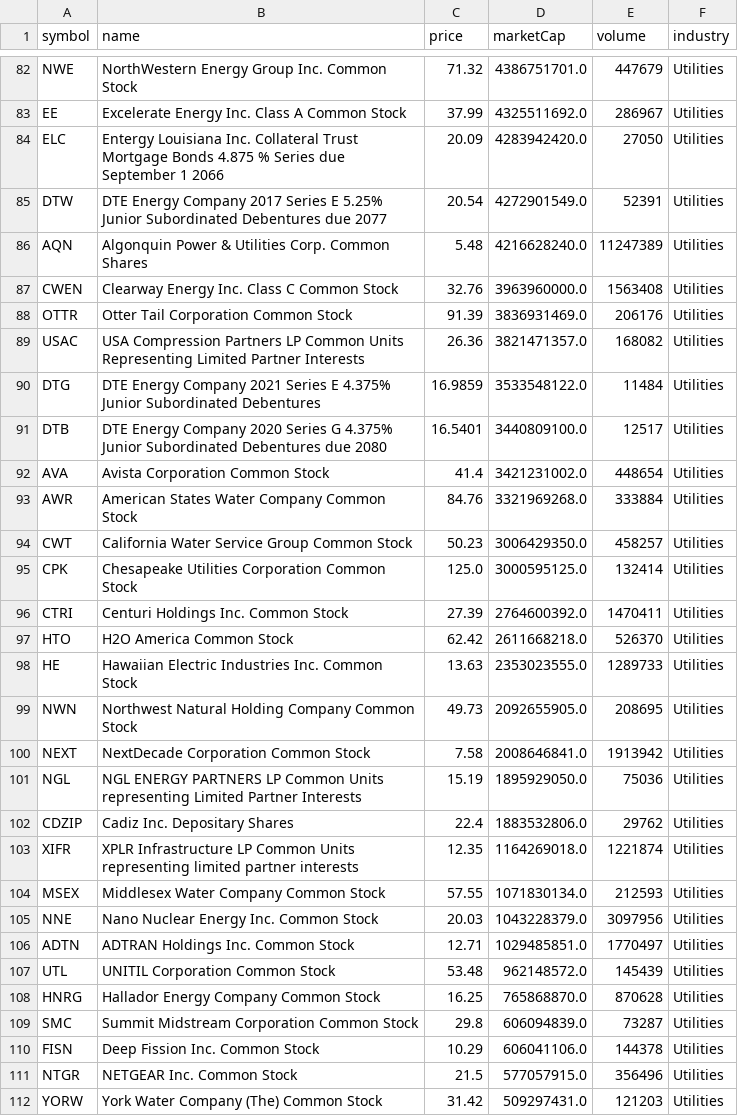
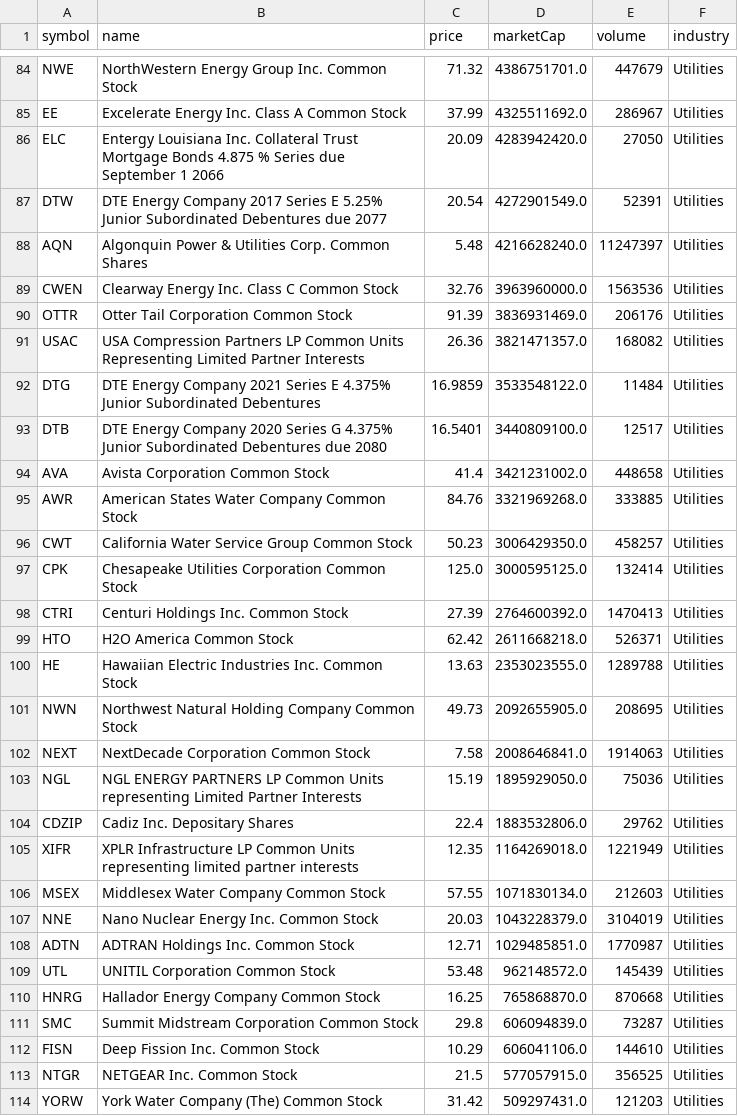
Before and after one commit to ozkanpakdil/top-us-stock-tickers, a CSV file: by_industry/utilities.csv, drawn as a sheet; only a part is shown, gaps mark what is left out; the diff covers the shown part only.

```diff
--- a/by_industry/utilities.csv
+++ b/by_industry/utilities.csv
@@ -85,4 +87,4 @@ ELC,Entergy Louisiana Inc. Collateral Trust Mortgage Bonds 4.875 % Series due Se
 DTW,DTE Energy Company 2017 Series E 5.25% Junior Subordinated Debentures due 2077,20.54,4272901549.0,52391,Utilities
-AQN,Algonquin Power & Utilities Corp. Common Shares,5.48,4216628240.0,11247389,Utilities
-CWEN,Clearway Energy Inc. Class C Common Stock,32.76,3963960000.0,1563408,Utilities
+AQN,Algonquin Power & Utilities Corp. Common Shares,5.48,4216628240.0,11247397,Utilities
+CWEN,Clearway Energy Inc. Class C Common Stock,32.76,3963960000.0,1563536,Utilities
 OTTR,Otter Tail Corporation Common Stock,91.39,3836931469.0,206176,Utilities
@@ -91,22 +93,22 @@ DTG,DTE Energy Company 2021 Series E 4.375% Junior Subordinated Debentures,16.98
 DTB,DTE Energy Company 2020 Series G 4.375% Junior Subordinated Debentures due 2080,16.5401,3440809100.0,12517,Utilities
-AVA,Avista Corporation Common Stock,41.4,3421231002.0,448654,Utilities
-AWR,American States Water Company Common Stock,84.76,3321969268.0,333884,Utilities
+AVA,Avista Corporation Common Stock,41.4,3421231002.0,448658,Utilities
+AWR,American States Water Company Common Stock,84.76,3321969268.0,333885,Utilities
 CWT,California Water Service Group Common Stock,50.23,3006429350.0,458257,Utilities
 CPK,Chesapeake Utilities Corporation Common Stock,125.0,3000595125.0,132414,Utilities
-CTRI,Centuri Holdings Inc. Common Stock,27.39,2764600392.0,1470411,Utilities
-HTO,H2O America Common Stock,62.42,2611668218.0,526370,Utilities
-HE,Hawaiian Electric Industries Inc. Common Stock,13.63,2353023555.0,1289733,Utilities
+CTRI,Centuri Holdings Inc. Common Stock,27.39,2764600392.0,1470413,Utilities
+HTO,H2O America Common Stock,62.42,2611668218.0,526371,Utilities
+HE,Hawaiian Electric Industries Inc. Common Stock,13.63,2353023555.0,1289788,Utilities
 NWN,Northwest Natural Holding Company Common Stock,49.73,2092655905.0,208695,Utilities
-NEXT,NextDecade Corporation Common Stock,7.58,2008646841.0,1913942,Utilities
+NEXT,NextDecade Corporation Common Stock,7.58,2008646841.0,1914063,Utilities
 NGL,NGL ENERGY PARTNERS LP Common Units representing Limited Partner Interests,15.19,1895929050.0,75036,Utilities
 CDZIP,Cadiz Inc. Depositary Shares,22.4,1883532806.0,29762,Utilities
-XIFR,XPLR Infrastructure LP Common Units representing limited partner interests,12.35,1164269018.0,1221874,Utilities
-MSEX,Middlesex Water Company Common Stock,57.55,1071830134.0,212593,Utilities
-NNE,Nano Nuclear Energy Inc. Common Stock,20.03,1043228379.0,3097956,Utilities
-ADTN,ADTRAN Holdings Inc. Common Stock,12.71,1029485851.0,1770497,Utilities
+XIFR,XPLR Infrastructure LP Common Units representing limited partner interests,12.35,1164269018.0,1221949,Utilities
+MSEX,Middlesex Water Company Common Stock,57.55,1071830134.0,212603,Utilities
+NNE,Nano Nuclear Energy Inc. Common Stock,20.03,1043228379.0,3104019,Utilities
+ADTN,ADTRAN Holdings Inc. Common Stock,12.71,1029485851.0,1770987,Utilities
 UTL,UNITIL Corporation Common Stock,53.48,962148572.0,145439,Utilities
-HNRG,Hallador Energy Company Common Stock,16.25,765868870.0,870628,Utilities
+HNRG,Hallador Energy Company Common Stock,16.25,765868870.0,870668,Utilities
 SMC,Summit Midstream Corporation Common Stock,29.8,606094839.0,73287,Utilities
-FISN,Deep Fission Inc. Common Stock,10.29,606041106.0,144378,Utilities
-NTGR,NETGEAR Inc. Common Stock,21.5,577057915.0,356496,Utilities
+FISN,Deep Fission Inc. Common Stock,10.29,606041106.0,144610,Utilities
+NTGR,NETGEAR Inc. Common Stock,21.5,577057915.0,356525,Utilities
 YORW,York Water Company (The) Common Stock,31.42,509297431.0,121203,Utilities
```
Also changed, not shown: 4 added rows, 1 removed row, 4 moved rows and 71 edited cells elsewhere in this file, by_industry/basic_materials.csv, by_industry/finance.csv, 15 other files.
